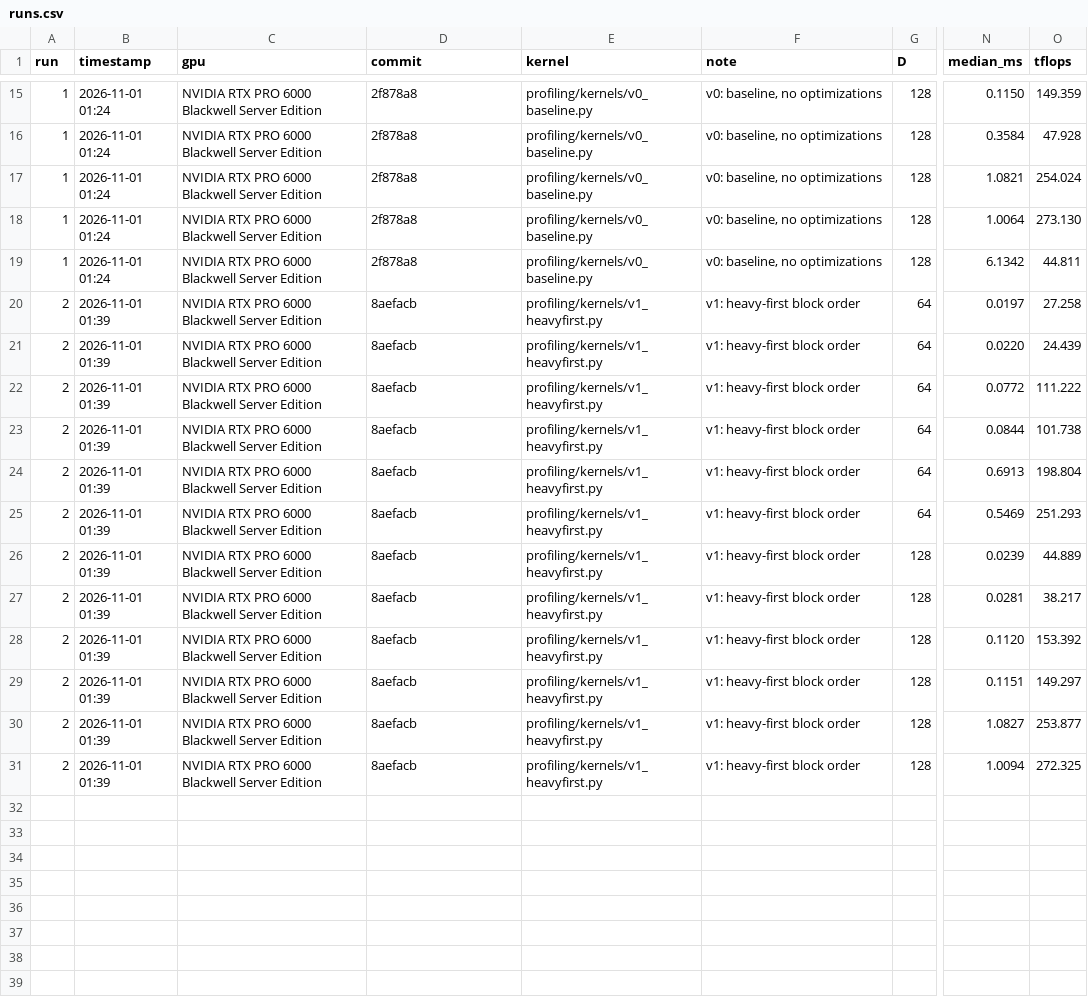
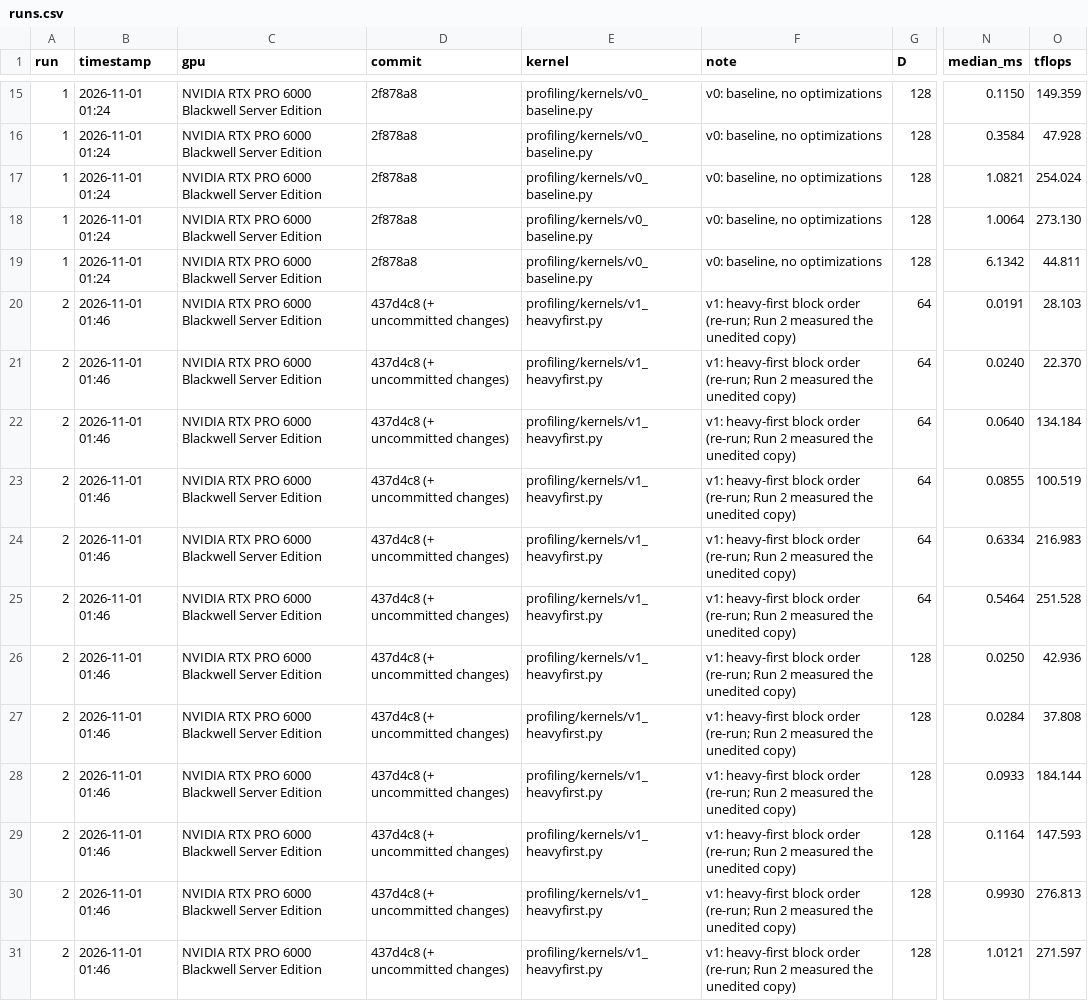
Before and after one commit to nvidiacutile/fused-attention, a CSV file: profiling/runs.csv, drawn as a sheet; only a part is shown, gaps mark what is left out; the diff names each change by its address in the sheet, - before the commit and + after, or states it on an @@ line.

```diff
--- a/profiling/runs.csv
+++ b/profiling/runs.csv
-B20:B31 (timestamp): 2026-11-01 01:39
+B20:B31 (timestamp): 2026-11-01 01:46
-D20:D31 (commit): 8aefacb
+D20:D31 (commit): 437d4c8 (+ uncommitted changes)
-F20:F31 (note): …block order
+F20:F31 (note): …block order (re-run; Run 2 measured the unedited copy)
-N20 (median_ms): 0.0197
+N20 (median_ms): 0.0191
-O20 (tflops): 27.258
+O20 (tflops): 28.103
-N21 (median_ms): 0.0220
+N21 (median_ms): 0.0240
-O21 (tflops): 24.439
+O21 (tflops): 22.370
-N22 (median_ms): 0.0772
+N22 (median_ms): 0.0640
-O22 (tflops): 111.222
+O22 (tflops): 134.184
-N23 (median_ms): 0.0844
+N23 (median_ms): 0.0855
-O23 (tflops): 101.738
+O23 (tflops): 100.519
-N24 (median_ms): 0.6913
+N24 (median_ms): 0.6334
-O24 (tflops): 198.804
+O24 (tflops): 216.983
-N25 (median_ms): 0.5469
+N25 (median_ms): 0.5464
-O25 (tflops): 251.293
+O25 (tflops): 251.528
-N26 (median_ms): 0.0239
+N26 (median_ms): 0.0250
-O26 (tflops): 44.889
+O26 (tflops): 42.936
-N27 (median_ms): 0.0281
+N27 (median_ms): 0.0284
-O27 (tflops): 38.217
+O27 (tflops): 37.808
-N28 (median_ms): 0.1120
+N28 (median_ms): 0.0933
-O28 (tflops): 153.392
+O28 (tflops): 184.144
-N29 (median_ms): 0.1151
+N29 (median_ms): 0.1164
-O29 (tflops): 149.297
+O29 (tflops): 147.593
-N30 (median_ms): 1.0827
+N30 (median_ms): 0.9930
-O30 (tflops): 253.877
+O30 (tflops): 276.813
-N31 (median_ms): 1.0094
+N31 (median_ms): 1.0121
-O31 (tflops): 272.325
+O31 (tflops): 271.597
```
Also changed, not shown: 8 other files.
